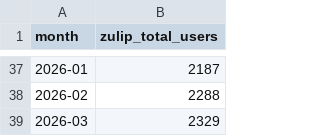
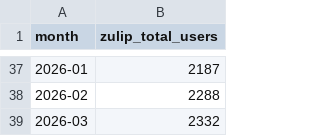
Before and after one commit to robertsilen/mariadb-adoption-index, a CSV file: data/zulip_total_users/monthly.csv, drawn as a sheet; only a part is shown, gaps mark what is left out.

```diff
--- a/data/zulip_total_users/monthly.csv
+++ b/data/zulip_total_users/monthly.csv
@@ -38,2 +38,2 @@ month,zulip_total_users
 2026-02,2288
-2026-03,2329
+2026-03,2332
```
Also changed, not shown: data/zulip_total_users/daily.csv.
